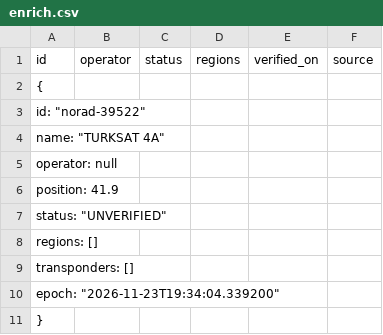
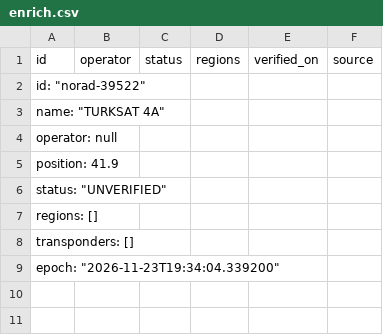
Before and after one commit to ruya-ayxanova/satfinder-katalog, a CSV file: enrich.csv, drawn as a sheet; the diff names each change by its address in the sheet, - before the commit and + after, or states it on an @@ line.

Commit message:
Update enrich.csv

```diff
--- a/enrich.csv
+++ b/enrich.csv
-row 2: {
-row 11: }
```
